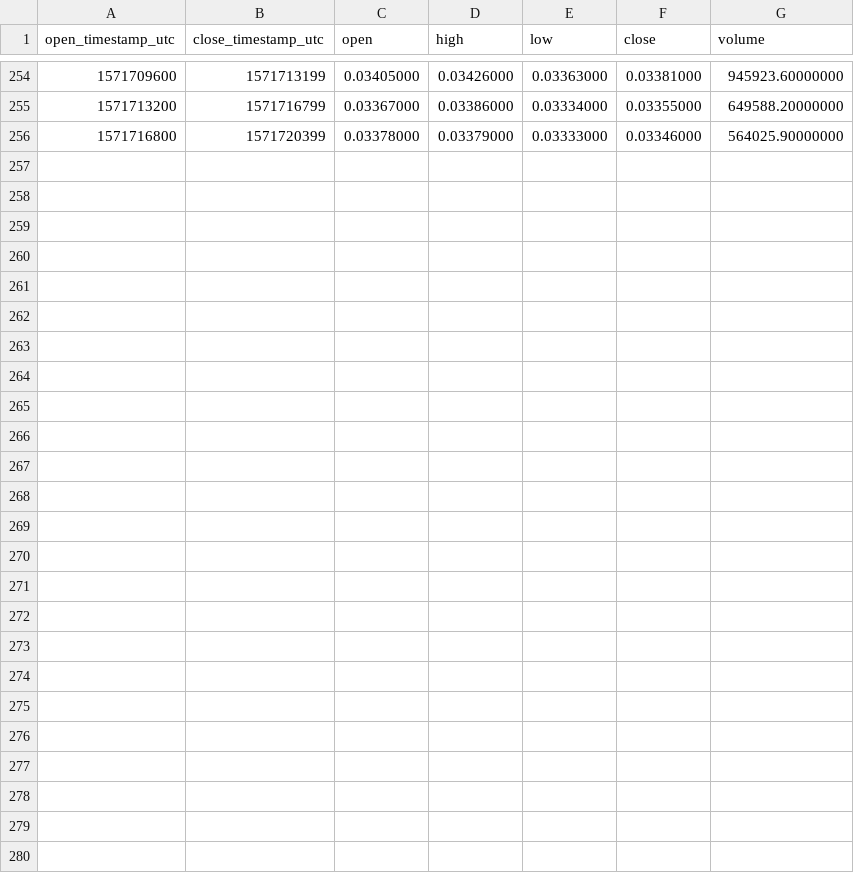
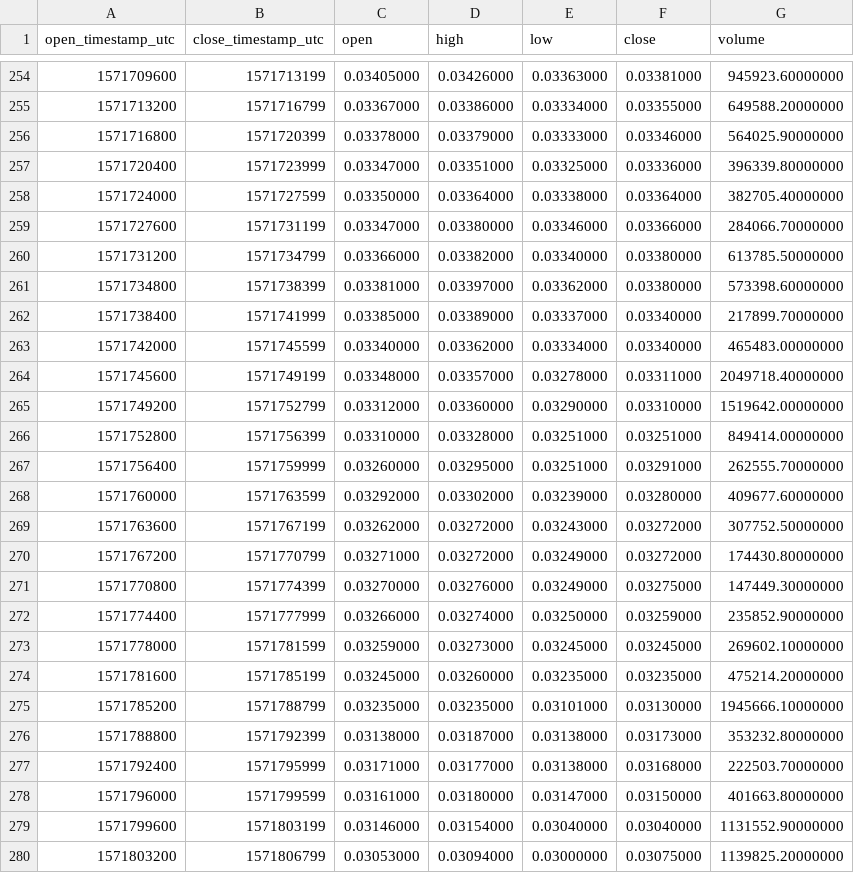
Before and after one commit to cryptobigbro/binance-NKNUSDT, a CSV file: binance-NKNUSDT-1h.csv, drawn as a sheet; only a part is shown, gaps mark what is left out; the diff names each change by its address in the sheet, - before the commit and + after, or states it on an @@ line.

Commit message:
Update OHLCV data.

```diff
--- a/binance-NKNUSDT-1h.csv
+++ b/binance-NKNUSDT-1h.csv
+row 257: 1571720400 | 1571723999 | 0.03347000 | 0.03351000 | 0.03325000 | 0.03336000 | 396339.80000000
+row 258: 1571724000 | 1571727599 | 0.03350000 | 0.03364000 | 0.03338000 | 0.03364000 | 382705.40000000
+row 259: 1571727600 | 1571731199 | 0.03347000 | 0.03380000 | 0.03346000 | 0.03366000 | 284066.70000000
+row 260: 1571731200 | 1571734799 | 0.03366000 | 0.03382000 | 0.03340000 | 0.03380000 | 613785.50000000
+row 261: 1571734800 | 1571738399 | 0.03381000 | 0.03397000 | 0.03362000 | 0.03380000 | 573398.60000000
+row 262: 1571738400 | 1571741999 | 0.03385000 | 0.03389000 | 0.03337000 | 0.03340000 | 217899.70000000
+row 263: 1571742000 | 1571745599 | 0.03340000 | 0.03362000 | 0.03334000 | 0.03340000 | 465483.00000000
+row 264: 1571745600 | 1571749199 | 0.03348000 | 0.03357000 | 0.03278000 | 0.03311000 | 2049718.40000000
+row 265: 1571749200 | 1571752799 | 0.03312000 | 0.03360000 | 0.03290000 | 0.03310000 | 1519642.00000000
+row 266: 1571752800 | 1571756399 | 0.03310000 | 0.03328000 | 0.03251000 | 0.03251000 | 849414.00000000
+row 267: 1571756400 | 1571759999 | 0.03260000 | 0.03295000 | 0.03251000 | 0.03291000 | 262555.70000000
+row 268: 1571760000 | 1571763599 | 0.03292000 | 0.03302000 | 0.03239000 | 0.03280000 | 409677.60000000
+row 269: 1571763600 | 1571767199 | 0.03262000 | 0.03272000 | 0.03243000 | 0.03272000 | 307752.50000000
+row 270: 1571767200 | 1571770799 | 0.03271000 | 0.03272000 | 0.03249000 | 0.03272000 | 174430.80000000
+row 271: 1571770800 | 1571774399 | 0.03270000 | 0.03276000 | 0.03249000 | 0.03275000 | 147449.30000000
+row 272: 1571774400 | 1571777999 | 0.03266000 | 0.03274000 | 0.03250000 | 0.03259000 | 235852.90000000
+row 273: 1571778000 | 1571781599 | 0.03259000 | 0.03273000 | 0.03245000 | 0.03245000 | 269602.10000000
+row 274: 1571781600 | 1571785199 | 0.03245000 | 0.03260000 | 0.03235000 | 0.03235000 | 475214.20000000
+row 275: 1571785200 | 1571788799 | 0.03235000 | 0.03235000 | 0.03101000 | 0.03130000 | 1945666.10000000
+row 276: 1571788800 | 1571792399 | 0.03138000 | 0.03187000 | 0.03138000 | 0.03173000 | 353232.80000000
+row 277: 1571792400 | 1571795999 | 0.03171000 | 0.03177000 | 0.03138000 | 0.03168000 | 222503.70000000
+row 278: 1571796000 | 1571799599 | 0.03161000 | 0.03180000 | 0.03147000 | 0.03150000 | 401663.80000000
+row 279: 1571799600 | 1571803199 | 0.03146000 | 0.03154000 | 0.03040000 | 0.03040000 | 1131552.90000000
+row 280: 1571803200 | 1571806799 | 0.03053000 | 0.03094000 | 0.03000000 | 0.03075000 | 1139825.20000000
```
Also changed, not shown: binance-NKNUSDT-1d.csv, 1 other file.
